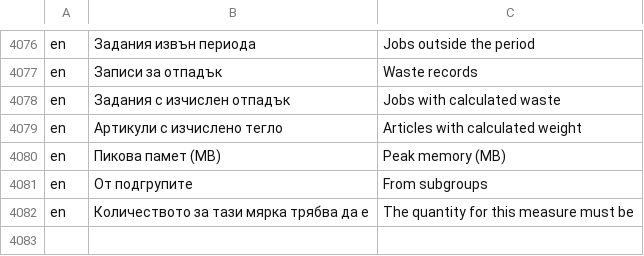
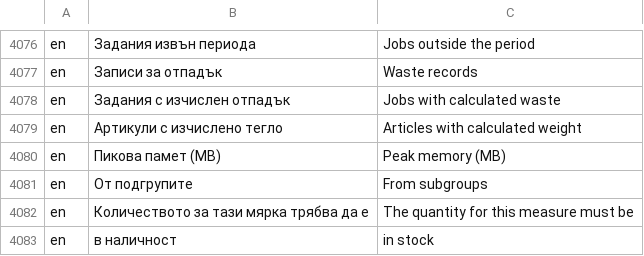
Before and after one commit to bgerp/bgerp, a CSV file: bgerp/data/csv/Translations.csv, drawn as a sheet; only a part is shown, gaps mark what is left out; the diff names each change by its address in the sheet, - before the commit and + after, or states it on an @@ line.

```diff
--- a/bgerp/data/csv/Translations.csv
+++ b/bgerp/data/csv/Translations.csv
+row 4083: en | в наличност | in stock
```
Also changed, not shown: 5 other files.
